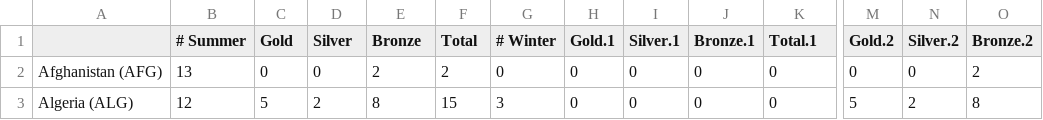
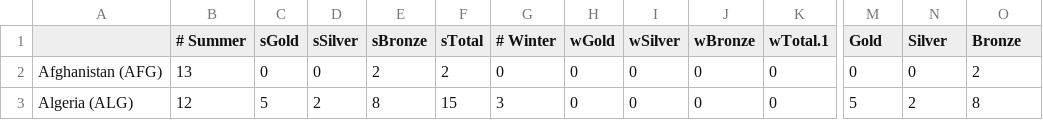
Before and after one commit to michaelschung/bc-data-processing, a CSV file: datasets/olympics-clean.csv, drawn as a sheet; only a part is shown, gaps mark what is left out; the diff names each change by its address in the sheet, - before the commit and + after, or states it on an @@ line.

Commit message:
updated olympics-clean column names

```diff
--- a/datasets/olympics-clean.csv
+++ b/datasets/olympics-clean.csv
-C1: Gold
+C1: sGold
-D1: Silver
+D1: sSilver
-E1: Bronze
+E1: sBronze
-F1: Total
+F1: sTotal
-H1: Gold.1
+H1: wGold
-I1: Silver.1
+I1: wSilver
-J1: Bronze.1
+J1: wBronze
-K1: Total.1
+K1: wTotal.1
-M1: Gold.2
+M1: Gold
-N1: Silver.2
+N1: Silver
-O1: Bronze.2
+O1: Bronze
```
